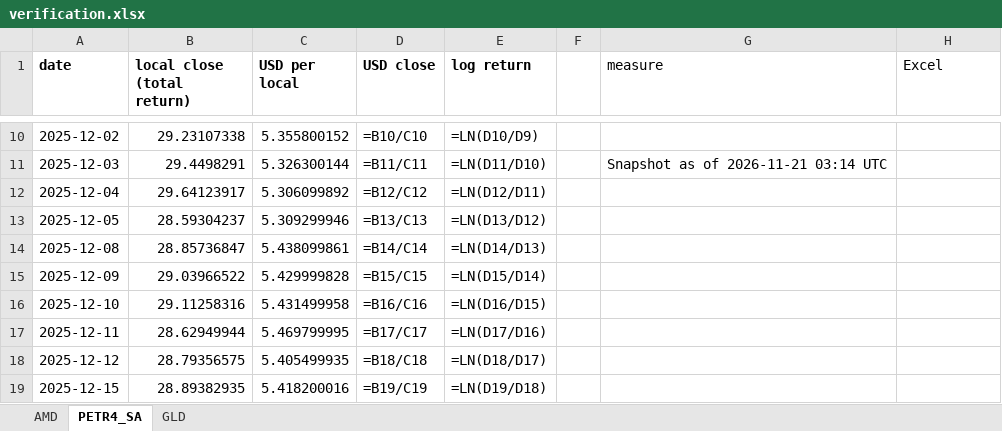
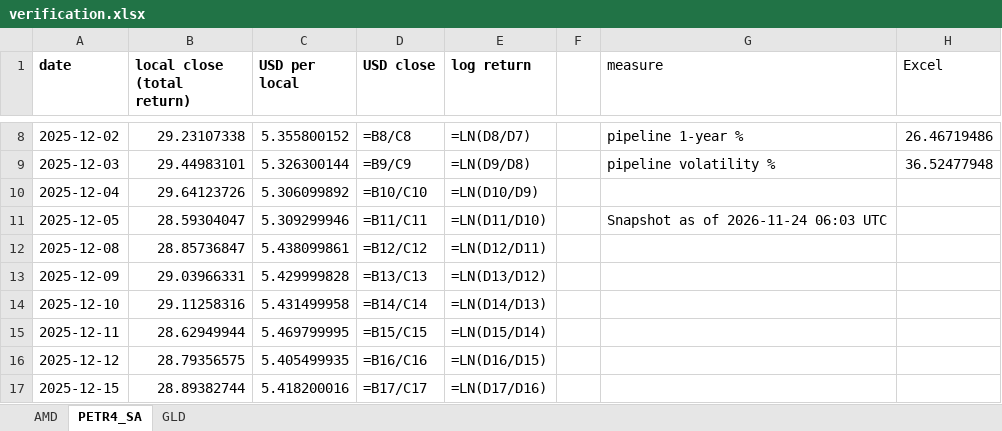
Before and after one commit to jpsb2004/power-law-book, an Excel workbook: research/verification.xlsx, sheet PETR4_SA, drawn as a sheet; only a part is shown, gaps mark what is left out; values as stored, in another font and other column widths than the file's, no borders; formulas without a stored value are shown as written; addresses are those after the commit; the diff covers the shown part only; the diff names each change by its address in the sheet, - before the commit and + after, or states it on an @@ line.

```diff
--- a/research/verification.xlsx (sheet PETR4_SA)
+++ b/research/verification.xlsx (sheet PETR4_SA)
-D8 (USD close): =B10/C10
+D8 (USD close): =B8/C8
-E8 (log return): =LN(D10/D9)
+E8 (log return): =LN(D8/D7)
-G8 (measure): (empty)
+G8 (measure): pipeline 1-year %
-H8 (Excel): (empty)
+H8 (Excel): 26.46719486
-B9 (local close (total return)): 29.4498291
+B9 (local close (total return)): 29.44983101
-D9 (USD close): =B11/C11
+D9 (USD close): =B9/C9
-E9 (log return): =LN(D11/D10)
+E9 (log return): =LN(D9/D8)
-G9 (measure): Snapshot as of 2026-11-21 03:14 UTC
+G9 (measure): pipeline volatility %
-H9 (Excel): (empty)
+H9 (Excel): 36.52477948
-B10 (local close (total return)): 29.64123917
+B10 (local close (total return)): 29.64123726
-D10 (USD close): =B12/C12
+D10 (USD close): =B10/C10
-E10 (log return): =LN(D12/D11)
+E10 (log return): =LN(D10/D9)
-B11 (local close (total return)): 28.59304237
+B11 (local close (total return)): 28.59304047
-D11 (USD close): =B13/C13
+D11 (USD close): =B11/C11
-E11 (log return): =LN(D13/D12)
+E11 (log return): =LN(D11/D10)
-G11 (measure): (empty)
+G11 (measure): Snapshot as of 2026-11-24 06:03 UTC
-D12 (USD close): =B14/C14
+D12 (USD close): =B12/C12
-E12 (log return): =LN(D14/D13)
+E12 (log return): =LN(D12/D11)
-B13 (local close (total return)): 29.03966522
+B13 (local close (total return)): 29.03966331
-D13 (USD close): =B15/C15
+D13 (USD close): =B13/C13
-E13 (log return): =LN(D15/D14)
+E13 (log return): =LN(D13/D12)
-D14 (USD close): =B16/C16
+D14 (USD close): =B14/C14
-E14 (log return): =LN(D16/D15)
+E14 (log return): =LN(D14/D13)
-D15 (USD close): =B17/C17
+D15 (USD close): =B15/C15
-E15 (log return): =LN(D17/D16)
+E15 (log return): =LN(D15/D14)
-D16 (USD close): =B18/C18
+D16 (USD close): =B16/C16
-E16 (log return): =LN(D18/D17)
+E16 (log return): =LN(D16/D15)
-B17 (local close (total return)): 28.89382935
+B17 (local close (total return)): 28.89382744
-D17 (USD close): =B19/C19
+D17 (USD close): =B17/C17
-E17 (log return): =LN(D19/D18)
+E17 (log return): =LN(D17/D16)
```
Also changed, not shown: 1 added row, 2 removed rows and 530 edited cells elsewhere in this sheet, sheet AMD, sheet GLD, 7 other files.
